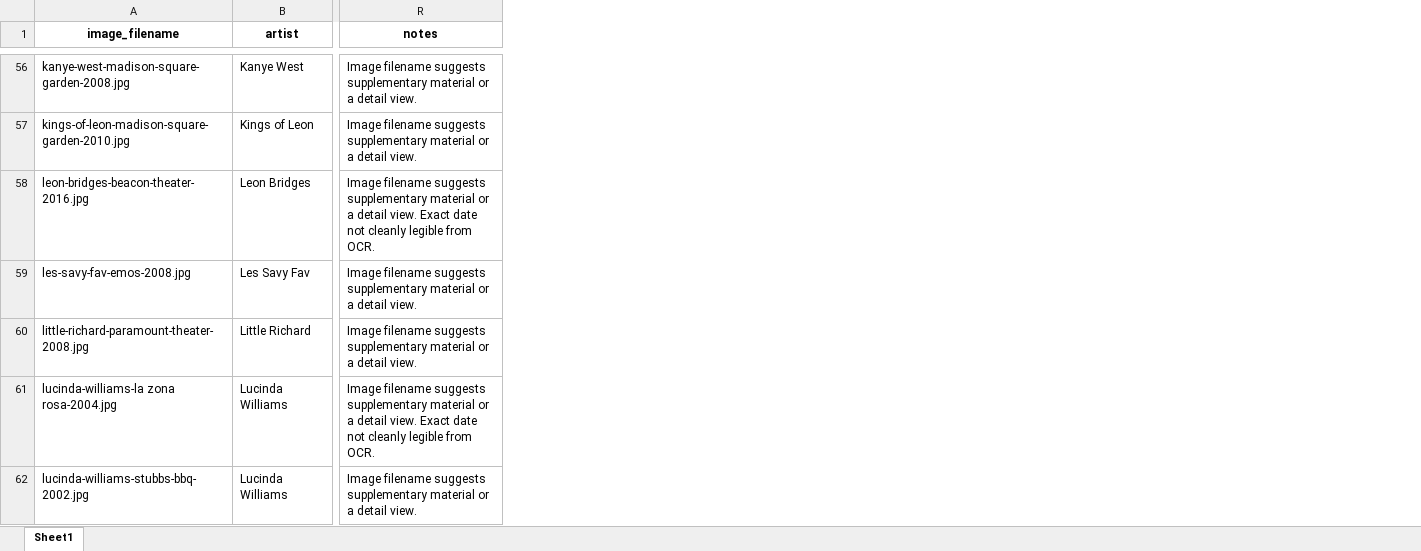
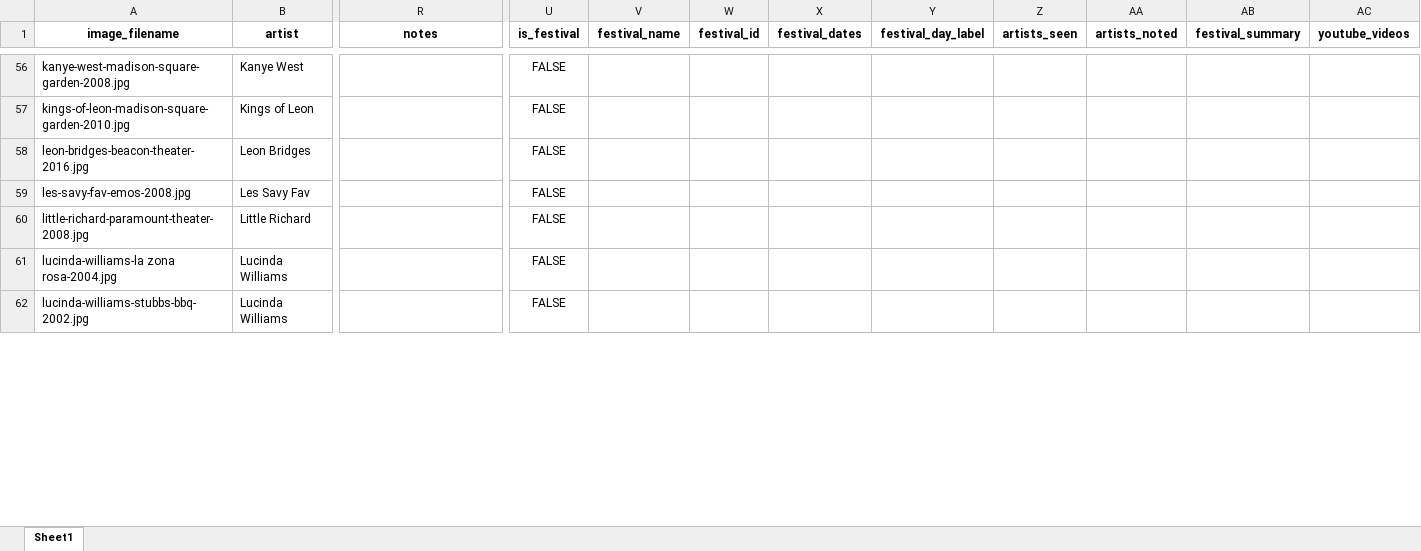
Before and after one commit to anthonycdorsey/shows-ive-seen, an Excel workbook: shows-ive-seen/data/concert_ticket_dataset.xlsx, sheet Sheet1, drawn as a sheet; only a part is shown, gaps mark what is left out; values as stored, in another font and other column widths than the file's, no borders; the diff covers the shown part only; the diff names each change by its address in the sheet, - before the commit and + after, or states it on an @@ line.

```diff
--- a/shows-ive-seen/data/concert_ticket_dataset.xlsx (sheet Sheet1)
+++ b/shows-ive-seen/data/concert_ticket_dataset.xlsx (sheet Sheet1)
+column U (is_festival), rows 56-62: all FALSE
+column V (festival_name), empty
+column W (festival_id), empty
+column X (festival_dates), empty
+column Y (festival_day_label), empty
+column Z (artists_seen), empty
+column AA (artists_noted), empty
+column AB (festival_summary), empty
+column AC (youtube_videos), empty
-R56:R57 (notes): Image filename suggests supplementary material or a detail view.
+R56:R57 (notes): (empty)
-R58 (notes): Image filename suggests supplementary material or a detail view. Exact date not cleanly legible from OCR.
+R58 (notes): (empty)
-R59:R60 (notes): Image filename suggests supplementary material or a detail view.
+R59:R60 (notes): (empty)
-R61 (notes): Image filename suggests supplementary material or a detail view. Exact date not cleanly legible from OCR.
+R61 (notes): (empty)
-R62 (notes): Image filename suggests supplementary material or a detail view.
+R62 (notes): (empty)
```
Also changed, not shown: 2 added rows and 131 edited cells elsewhere in this sheet, 43 other files.
